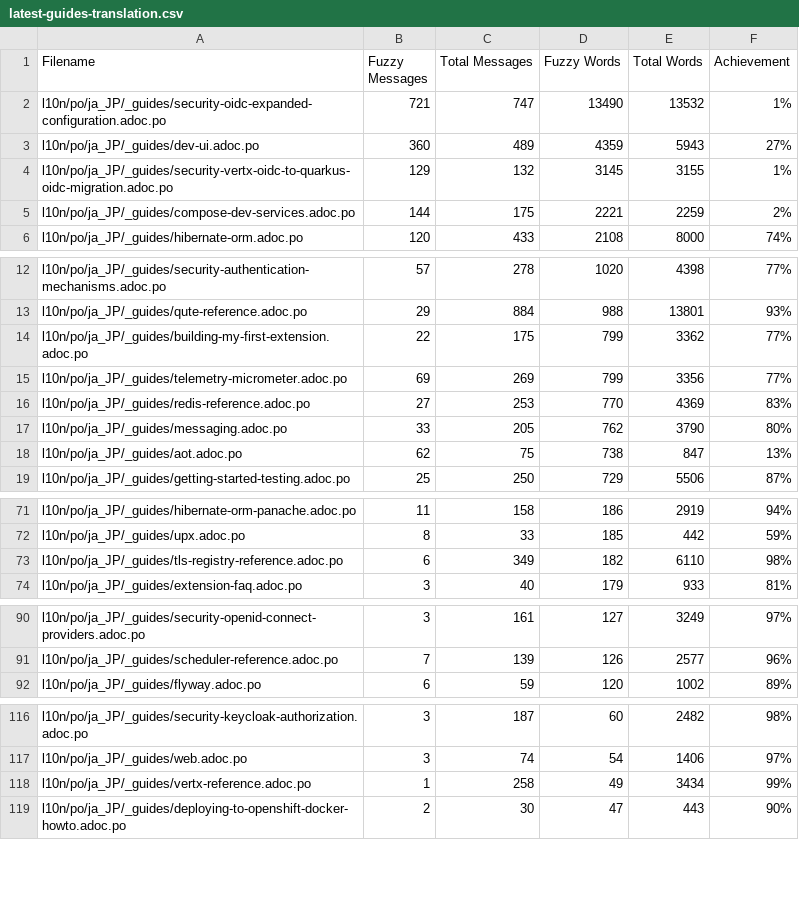
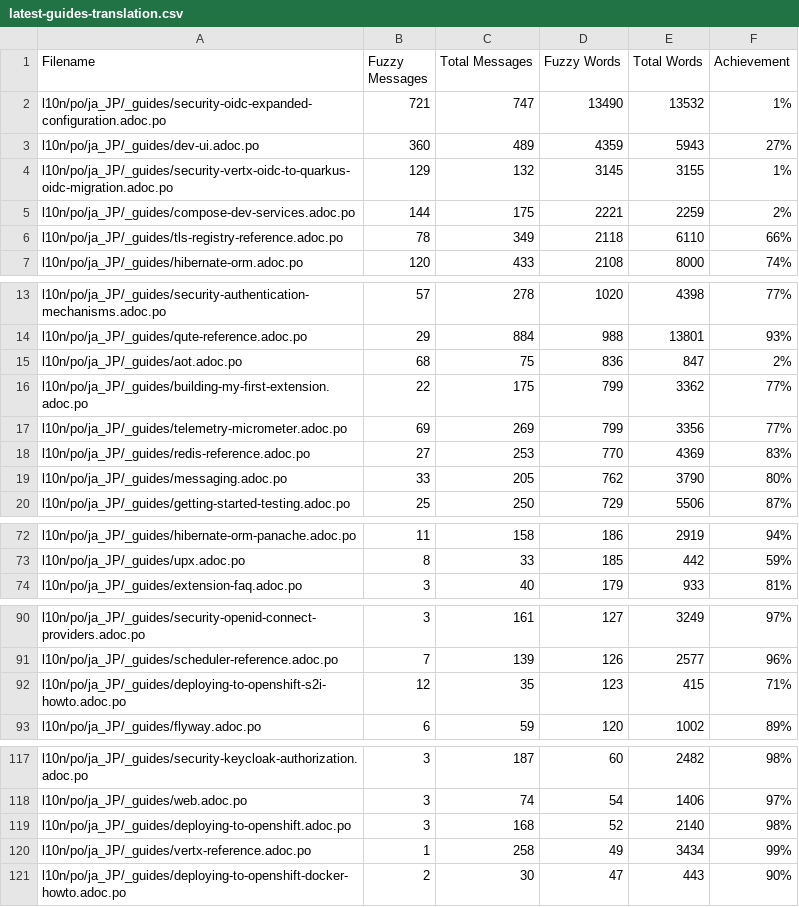
Before and after one commit to quarkusio/ja.quarkus.io, a CSV file: l10n/stats/latest-guides-translation.csv, drawn as a sheet; only a part is shown, gaps mark what is left out; the diff covers the shown part only.

Commit message:
Update translation stats

```diff
--- a/l10n/stats/latest-guides-translation.csv
+++ b/l10n/stats/latest-guides-translation.csv
@@ -5,2 +5,3 @@ l10n/po/ja_JP/_guides/security-vertx-oidc-to-quarkus-oidc-migration.adoc.po, 129
 l10n/po/ja_JP/_guides/compose-dev-services.adoc.po, 144, 175, 2221, 2259, 2%
+l10n/po/ja_JP/_guides/tls-registry-reference.adoc.po, 78, 349, 2118, 6110, 66%
 l10n/po/ja_JP/_guides/hibernate-orm.adoc.po, 120, 433, 2108, 8000, 74%
@@ -13,2 +14,3 @@ l10n/po/ja_JP/_guides/security-authentication-mechanisms.adoc.po, 57, 278, 1020,
 l10n/po/ja_JP/_guides/qute-reference.adoc.po, 29, 884, 988, 13801, 93%
+l10n/po/ja_JP/_guides/aot.adoc.po, 68, 75, 836, 847, 2%
 l10n/po/ja_JP/_guides/building-my-first-extension.adoc.po, 22, 175, 799, 3362, 77%
@@ -17,3 +19,2 @@ l10n/po/ja_JP/_guides/redis-reference.adoc.po, 27, 253, 770, 4369, 83%
 l10n/po/ja_JP/_guides/messaging.adoc.po, 33, 205, 762, 3790, 80%
-l10n/po/ja_JP/_guides/aot.adoc.po, 62, 75, 738, 847, 13%
 l10n/po/ja_JP/_guides/getting-started-testing.adoc.po, 25, 250, 729, 5506, 87%
@@ -72,3 +73,2 @@ l10n/po/ja_JP/_guides/hibernate-orm-panache.adoc.po, 11, 158, 186, 2919, 94%
 l10n/po/ja_JP/_guides/upx.adoc.po, 8, 33, 185, 442, 59%
-l10n/po/ja_JP/_guides/tls-registry-reference.adoc.po, 6, 349, 182, 6110, 98%
 l10n/po/ja_JP/_guides/extension-faq.adoc.po, 3, 40, 179, 933, 81%
@@ -91,2 +91,3 @@ l10n/po/ja_JP/_guides/security-openid-connect-providers.adoc.po, 3, 161, 127, 32
 l10n/po/ja_JP/_guides/scheduler-reference.adoc.po, 7, 139, 126, 2577, 96%
+l10n/po/ja_JP/_guides/deploying-to-openshift-s2i-howto.adoc.po, 12, 35, 123, 415, 71%
 l10n/po/ja_JP/_guides/flyway.adoc.po, 6, 59, 120, 1002, 89%
@@ -117,2 +118,3 @@ l10n/po/ja_JP/_guides/security-keycloak-authorization.adoc.po, 3, 187, 60, 2482,
 l10n/po/ja_JP/_guides/web.adoc.po, 3, 74, 54, 1406, 97%
+l10n/po/ja_JP/_guides/deploying-to-openshift.adoc.po, 3, 168, 52, 2140, 98%
 l10n/po/ja_JP/_guides/vertx-reference.adoc.po, 1, 258, 49, 3434, 99%
```
Also changed, not shown: 2 removed rows elsewhere in this file, l10n/stats/main-guides-translation.csv, l10n/stats/misc-translation.csv, 1 other file.
